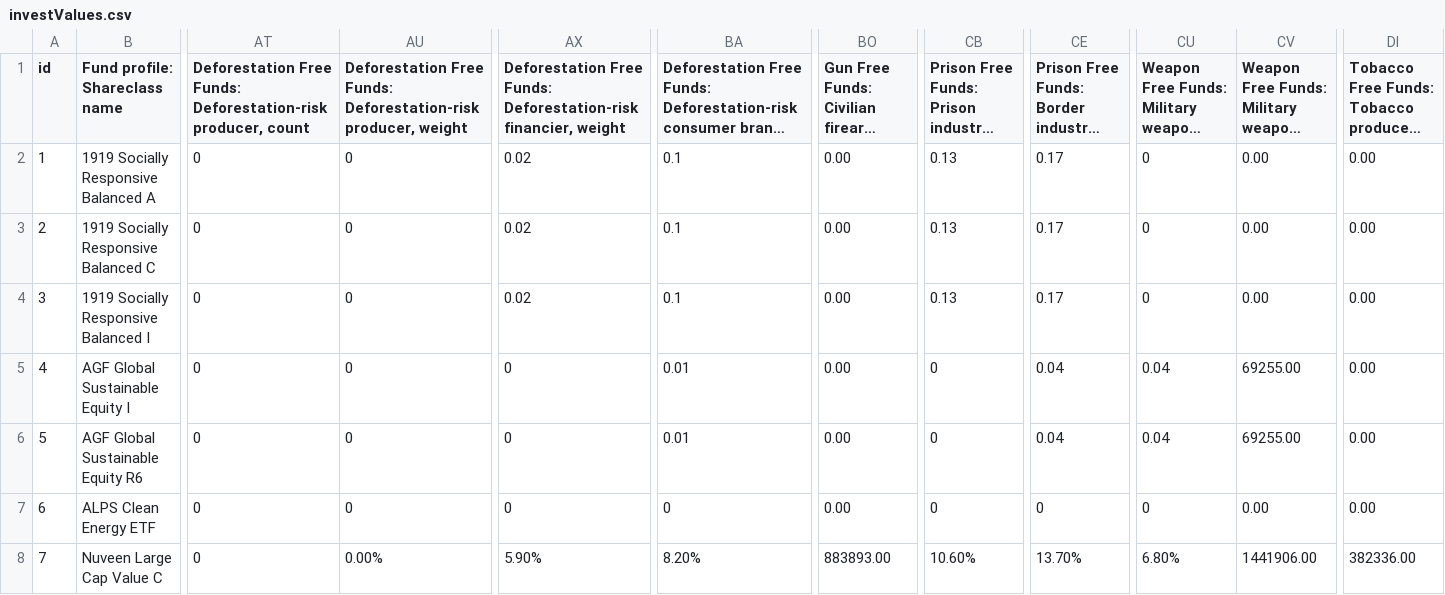
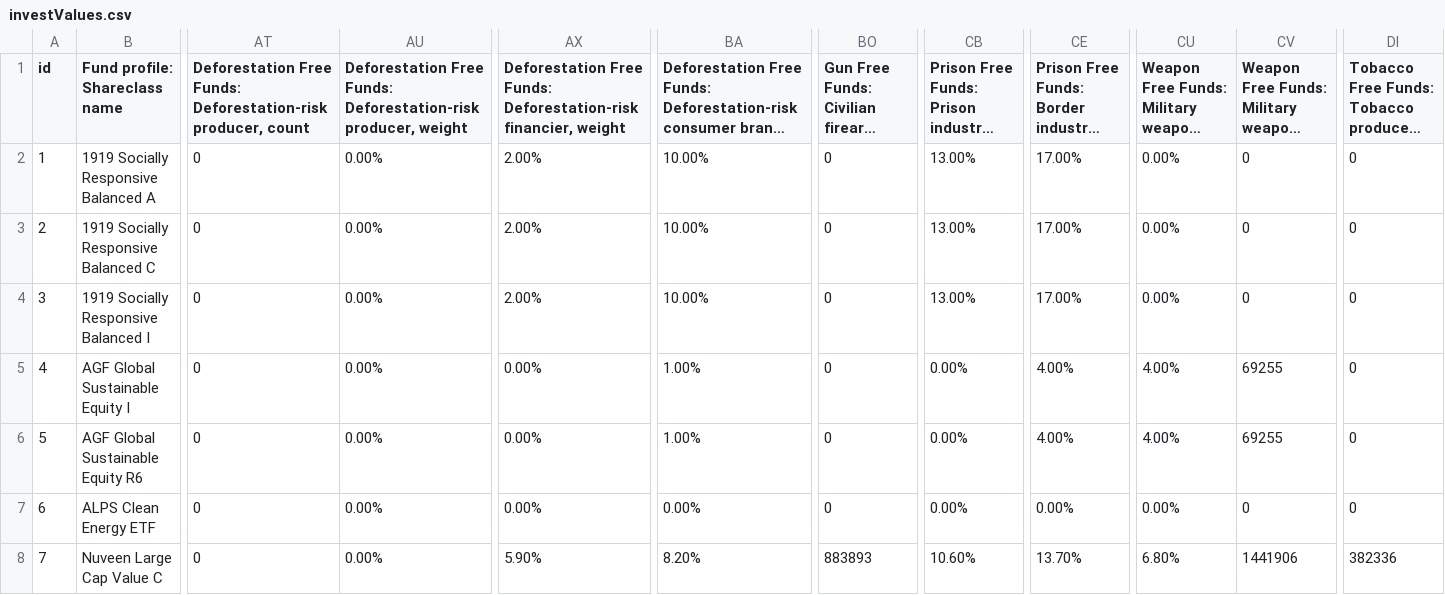
Before and after one commit to tiffanyclaire/ESG_Data_Visualisation, a CSV file: src/investValues.csv, drawn as a sheet; only a part is shown, gaps mark what is left out; long unchanged cells end in …; the diff names each change by its address in the sheet, - before the commit and + after, or states it on an @@ line.

```diff
--- a/src/investValues.csv
+++ b/src/investValues.csv
-AU2:AU7: 0
+AU2:AU7: 0.00%
-AX2:AX4: 0.02
+AX2:AX4: 2.00%
-BA2:BA4: 0.1
+BA2:BA4: 10.00%
-BO2:BO7: 0.00
+BO2:BO7: 0
-CB2:CB4: 0.13
+CB2:CB4: 13.00%
-CE2:CE4: 0.17
+CE2:CE4: 17.00%
-CU2:CU4: 0
+CU2:CU4: 0.00%
-CV2:CV4: 0.00
+CV2:CV4: 0
-DI2:DI7: 0.00
+DI2:DI7: 0
-AX5:AX7: 0
+AX5:AX7: 0.00%
-BA5:BA6: 0.01
+BA5:BA6: 1.00%
-CB5:CB7: 0
+CB5:CB7: 0.00%
-CE5:CE6: 0.04
+CE5:CE6: 4.00%
-CU5:CU6: 0.04
+CU5:CU6: 4.00%
-CV5:CV6: 69255.00
+CV5:CV6: 69255
-BA7: 0
+BA7: 0.00%
-CE7: 0
+CE7: 0.00%
-CU7: 0
+CU7: 0.00%
-CV7: 0.00
+CV7: 0
-BO8: 883893.00
+BO8: 883893
-CV8: 1441906.00
+CV8: 1441906
-DI8: 382336.00
+DI8: 382336
```
Also changed, not shown: 30 other files.
